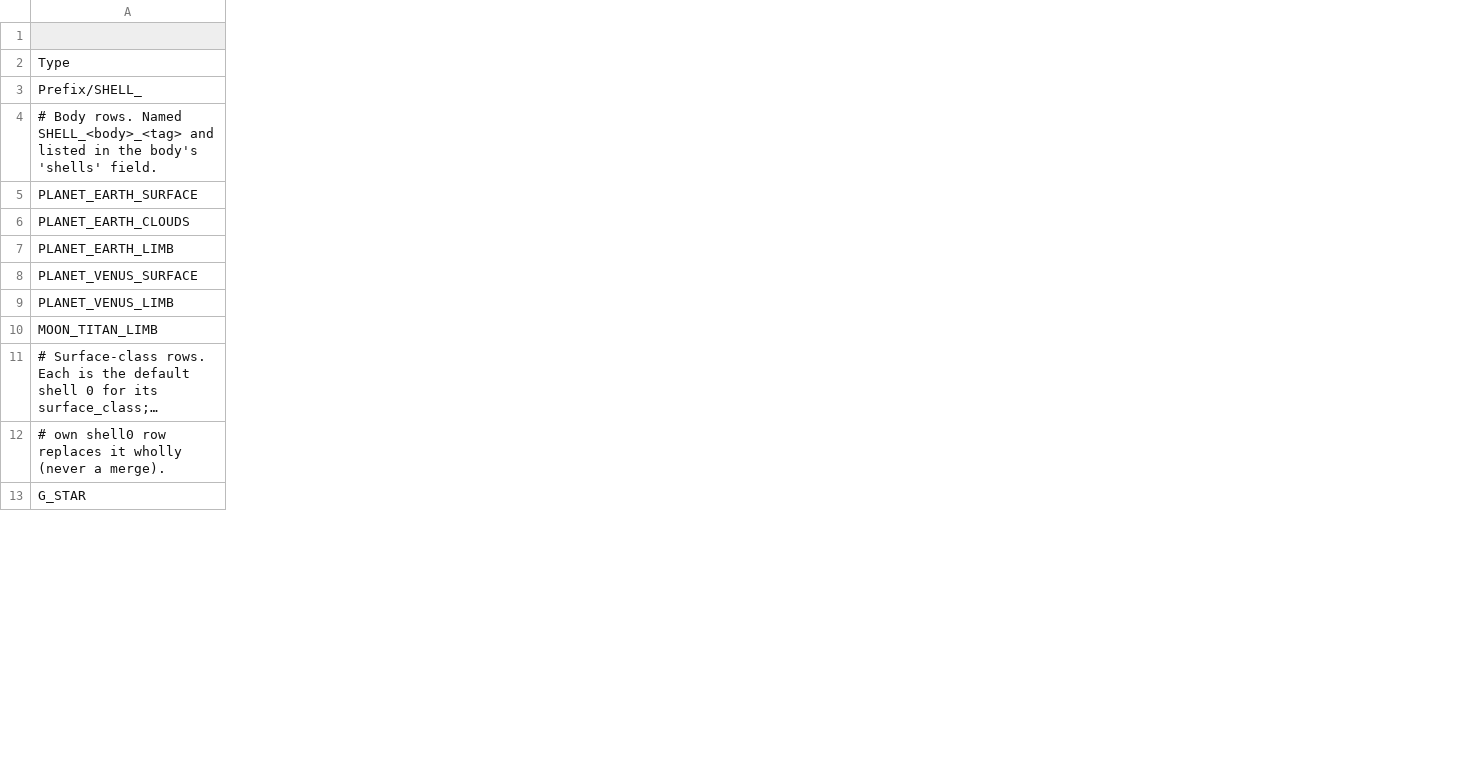
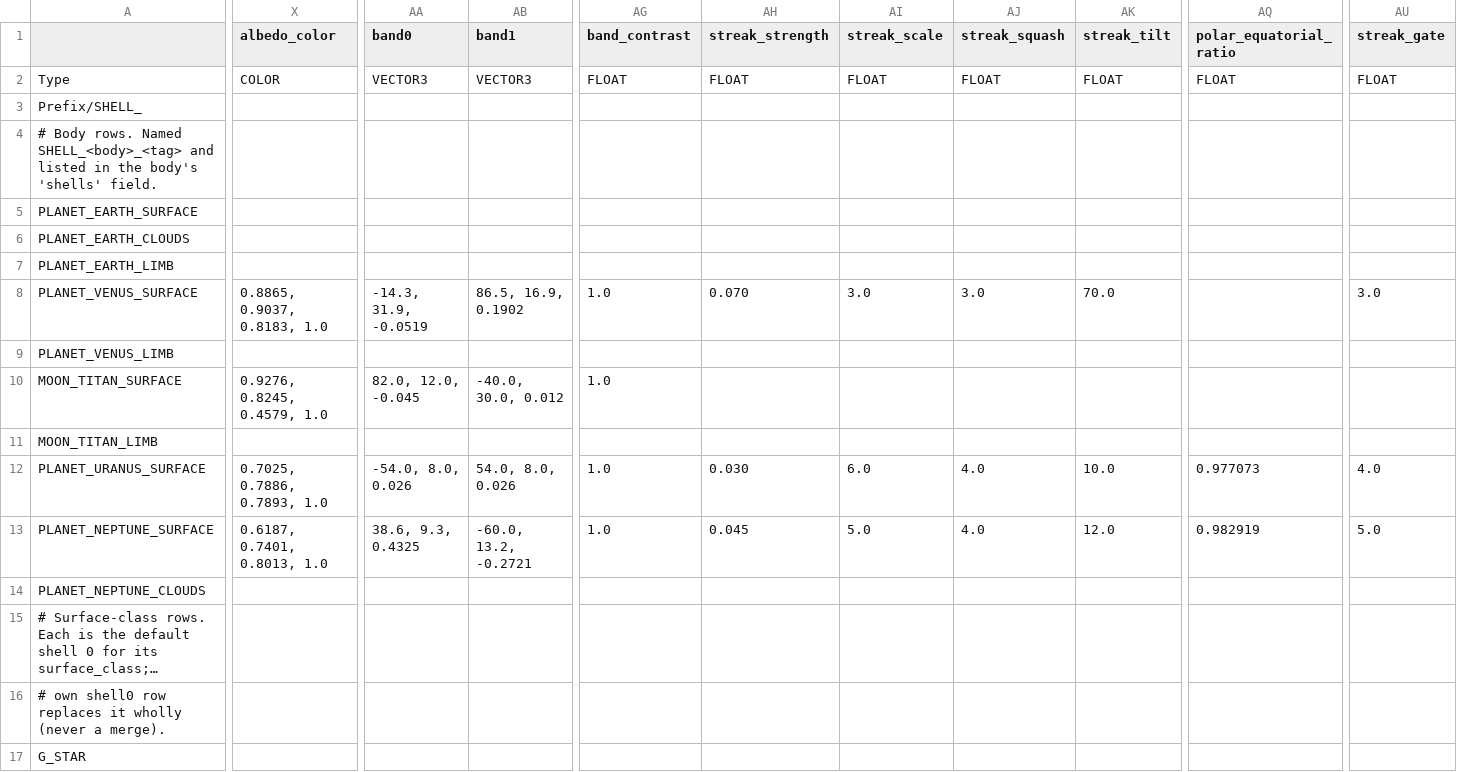
Before and after one commit to ivoyager/ivoyager_core, a TSV file: tables/shells.tsv, drawn as a sheet; only a part is shown, gaps mark what is left out; long unchanged cells end in …; rows hold the shown columns only; the diff covers the shown part only; the diff names each change by its address in the sheet, - before the commit and + after, or states it on an @@ line.

```diff
--- a/tables/shells.tsv
+++ b/tables/shells.tsv
+column X (albedo_color), rows 2-8: COLOR |  |  |  |  |  | 0.8865, 0.9037, 0.8183, 1.0
+column AA (band0), rows 2-8: VECTOR3 |  |  |  |  |  | -14.3, 31.9, -0.0519
+column AB (band1), rows 2-8: VECTOR3 |  |  |  |  |  | 86.5, 16.9, 0.1902
+column AG (band_contrast), rows 2-8: FLOAT |  |  |  |  |  | 1.0
+column AH (streak_strength), rows 2-8: FLOAT |  |  |  |  |  | 0.070
+column AI (streak_scale), rows 2-8: FLOAT |  |  |  |  |  | 3.0
+column AJ (streak_squash), rows 2-8: FLOAT |  |  |  |  |  | 3.0
+column AK (streak_tilt), rows 2-8: FLOAT |  |  |  |  |  | 70.0
+column AQ (polar_equatorial_ratio), row 2: FLOAT
+column AU (streak_gate), rows 2-8: FLOAT |  |  |  |  |  | 3.0
+row 10: MOON_TITAN_SURFACE | 0.9276, 0.8245, 0.4579, 1.0 | 82.0, 12.0, -0.045 | -40.0, 30.0, 0.012 | 1.0
+row 12: PLANET_URANUS_SURFACE | 0.7025, 0.7886, 0.7893, 1.0 | -54.0, 8.0, 0.026 | 54.0, 8.0, 0.026 | 1.0 | 0.030 | 6.0 | 4.0 | 10.0 | 0.977073 | 4.0
+row 13: PLANET_NEPTUNE_SURFACE | 0.6187, 0.7401, 0.8013, 1.0 | 38.6, 9.3, 0.4325 | -60.0, 13.2, -0.2721 | 1.0 | 0.045 | 5.0 | 4.0 | 12.0 | 0.982919 | 5.0
+row 14: PLANET_NEPTUNE_CLOUDS
```
Also changed, not shown: 15 added columns and 1 edited cell elsewhere in this file, tables/moons.tsv, tables/planets.tsv, 6 other files.
